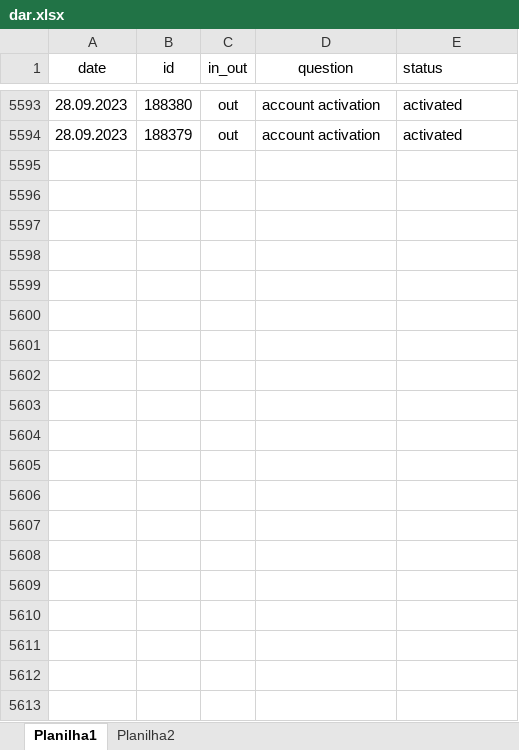
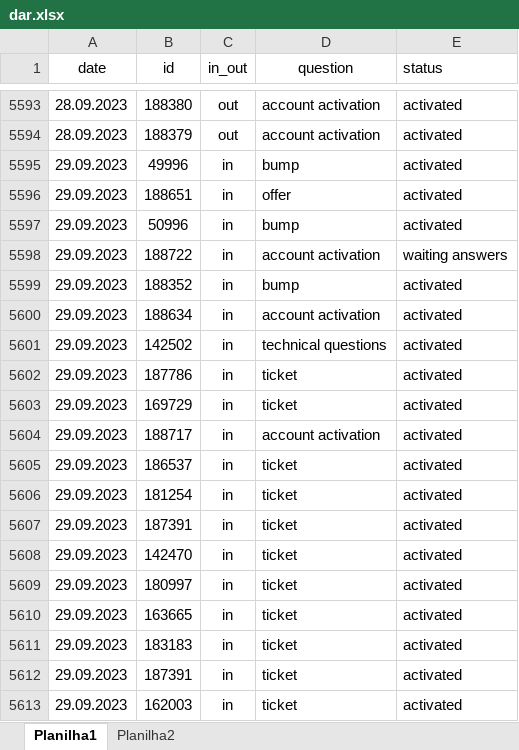
Before and after one commit to ustyuzhaninov01/affdashb, an Excel workbook: reports/dar.xlsx, sheet Planilha1, drawn as a sheet; only a part is shown, gaps mark what is left out; values as stored, in another font and other column widths than the file's, no borders; the diff covers the shown part only; the diff names each change by its address in the sheet, - before the commit and + after, or states it on an @@ line.

Commit message:
initial commit

```diff
--- a/reports/dar.xlsx (sheet Planilha1)
+++ b/reports/dar.xlsx (sheet Planilha1)
+row 5595: 29.09.2023 | 49996 | in | bump | activated
+row 5596: 29.09.2023 | 188651 | in | offer | activated
+row 5597: 29.09.2023 | 50996 | in | bump | activated
+row 5598: 29.09.2023 | 188722 | in | account activation | waiting answers
+row 5599: 29.09.2023 | 188352 | in | bump | activated
+row 5600: 29.09.2023 | 188634 | in | account activation | activated
+row 5601: 29.09.2023 | 142502 | in | technical questions | activated
+row 5602: 29.09.2023 | 187786 | in | ticket | activated
+row 5603: 29.09.2023 | 169729 | in | ticket | activated
+row 5604: 29.09.2023 | 188717 | in | account activation | activated
+row 5605: 29.09.2023 | 186537 | in | ticket | activated
+row 5606: 29.09.2023 | 181254 | in | ticket | activated
+row 5607: 29.09.2023 | 187391 | in | ticket | activated
+row 5608: 29.09.2023 | 142470 | in | ticket | activated
+row 5609: 29.09.2023 | 180997 | in | ticket | activated
+row 5610: 29.09.2023 | 163665 | in | ticket | activated
+row 5611: 29.09.2023 | 183183 | in | ticket | activated
+row 5612: 29.09.2023 | 187391 | in | ticket | activated
+row 5613: 29.09.2023 | 162003 | in | ticket | activated
```
Also changed, not shown: 25 added rows elsewhere in this sheet.
